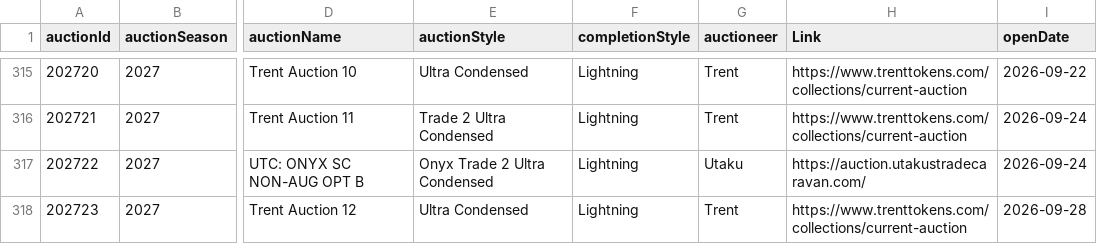
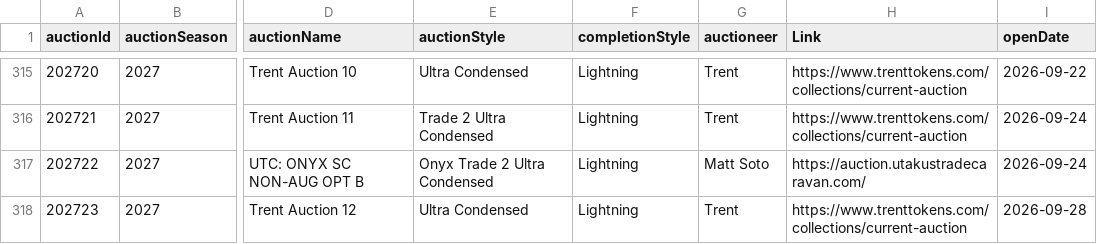
Before and after one commit to mjdomask-jpg/trueDungeonAuctionPrices, a CSV file: public/data/auctionMetadata.csv, drawn as a sheet; only a part is shown, gaps mark what is left out; the diff names each change by its address in the sheet, - before the commit and + after, or states it on an @@ line.

Commit message:
Publish from sheet: auctionMetadata.csv (#300)
auctionMetadata.csv: 317 -> 317 rows

Exported by apps-script/publishToSite.gs 2026-09-20.1.

```diff
--- a/public/data/auctionMetadata.csv
+++ b/public/data/auctionMetadata.csv
-G317 (auctioneer): Utaku
+G317 (auctioneer): Matt Soto
```
